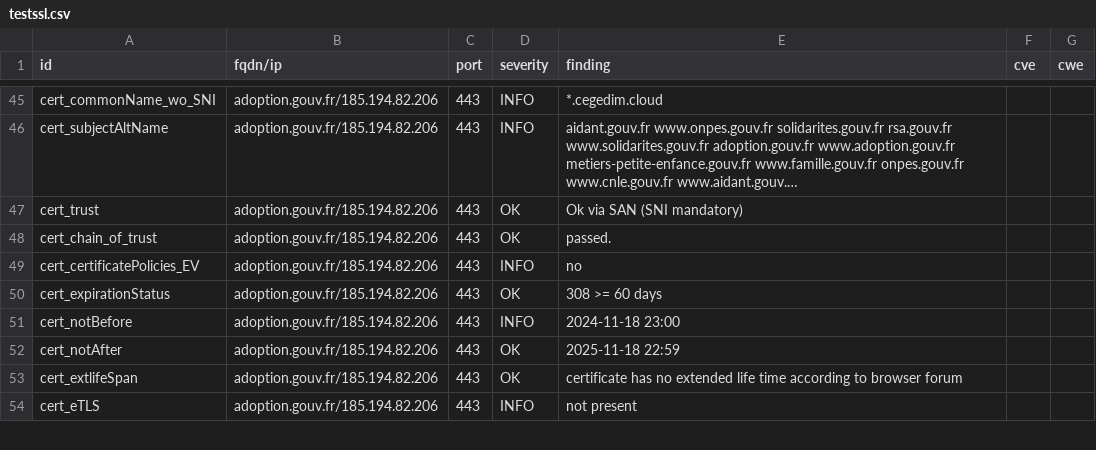
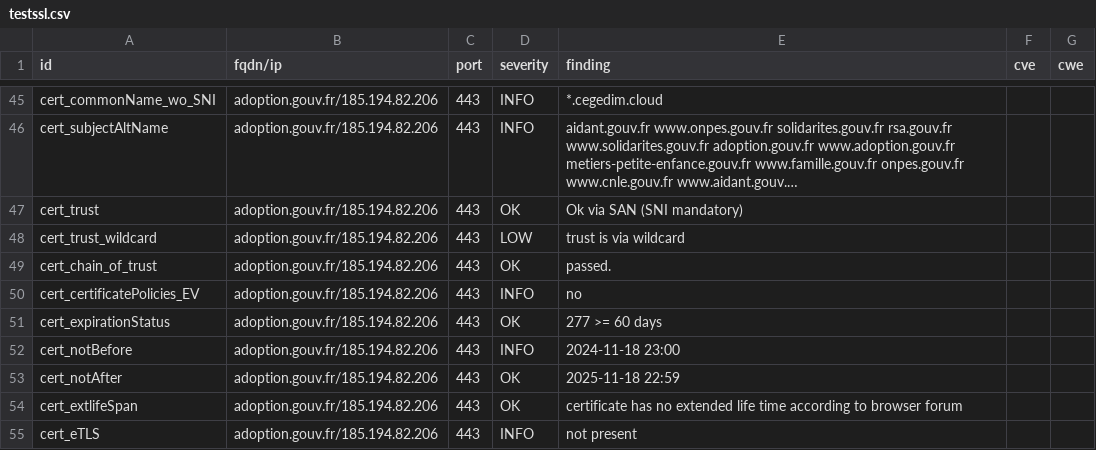
Before and after one commit to GKO-org/dashlordPrd7, a CSV file: results/aHR0cHM6Ly9hZG9wdGlvbi5nb3V2LmZy/testssl.csv, drawn as a sheet; only a part is shown, gaps mark what is left out; long unchanged cells end in ….

Commit message:
update: https://adoption.gouv.fr

```diff
--- a/results/aHR0cHM6Ly9hZG9wdGlvbi5nb3V2LmZy/testssl.csv
+++ b/results/aHR0cHM6Ly9hZG9wdGlvbi5nb3V2LmZy/testssl.csv
@@ -47,5 +47,6 @@
 "cert_trust","adoption.gouv.fr/185.194.82.206","443","OK","Ok via SAN (SNI mandatory)","",""
+"cert_trust_wildcard","adoption.gouv.fr/185.194.82.206","443","LOW","trust is via wildcard","",""
 "cert_chain_of_trust","adoption.gouv.fr/185.194.82.206","443","OK","passed.","",""
 "cert_certificatePolicies_EV","adoption.gouv.fr/185.194.82.206","443","INFO","no","",""
-"cert_expirationStatus","adoption.gouv.fr/185.194.82.206","443","OK","308 >= 60 days","",""
+"cert_expirationStatus","adoption.gouv.fr/185.194.82.206","443","OK","277 >= 60 days","",""
 "cert_notBefore","adoption.gouv.fr/185.194.82.206","443","INFO","2024-11-18 23:00","",""
```
Also changed, not shown: 8 other files.
